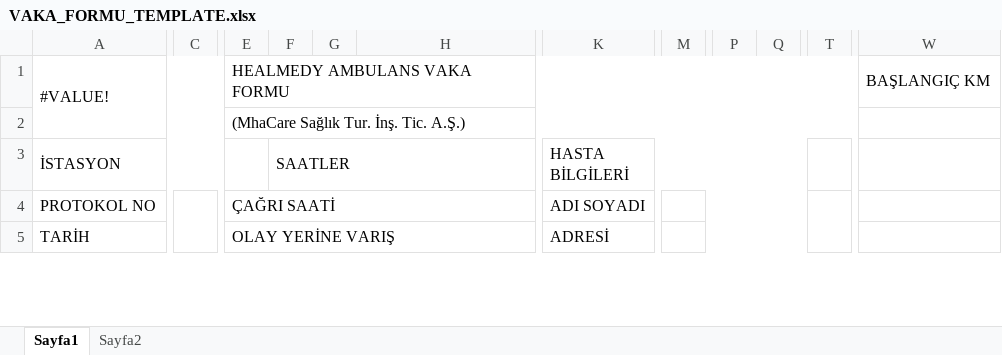
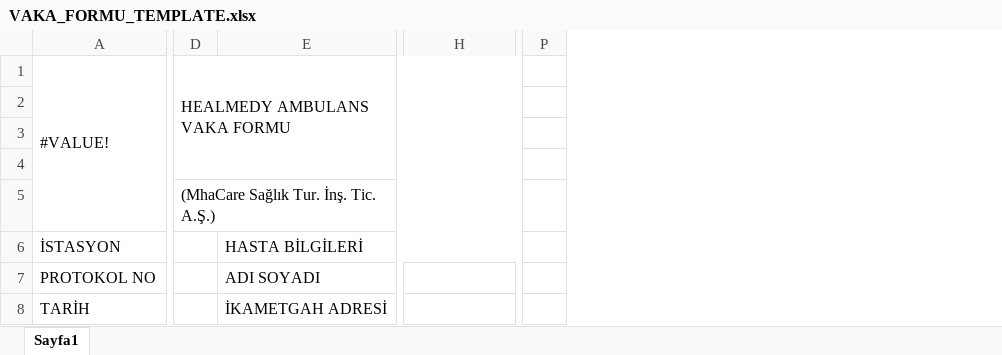
Before and after one commit to osmantandogan/lockdownsofthbys, an Excel workbook: backend/templates/VAKA_FORMU_TEMPLATE.xlsx, sheet Sayfa1, drawn as a sheet; only a part is shown, gaps mark what is left out; values as stored, in another font and other column widths than the file's, no cell formats; removed rows and columns are numbered as before the commit, all else as after; rows hold the shown columns only; the diff covers the shown part only; the diff names each change by its address in the sheet, - before the commit and + after, or states it on an @@ line.

```diff
--- a/backend/templates/VAKA_FORMU_TEMPLATE.xlsx (sheet Sayfa1)
+++ b/backend/templates/VAKA_FORMU_TEMPLATE.xlsx (sheet Sayfa1)
-sheet tab: Sayfa2
-column C, empty
-column E, rows 1-5: HEALMEDY AMBULANS VAKA FORMU | (MhaCare Sağlık Tur. İnş. Tic. A.Ş.) |  | ÇAĞRI SAATİ | OLAY YERİNE VARIŞ
-column F (SAATLER), empty
-column G, empty
+column D, row 1: HEALMEDY AMBULANS VAKA FORMU
-column M, empty
-column P, empty
-column Q, empty
-column T, empty
+column P, empty
-column W, row 1: BAŞLANGIÇ KM
+row 3: (empty)
+row 4: (empty)
@@ row 78 moved to row 5: (MhaCare Sağlık Tur. İnş. Tic. A.Ş.) @@
-A3:D3 merged
+A6:B6 merged
-E6: (empty)
+E6: HASTA BİLGİLERİ
+E6:L6 merged
-H6: HASTA BİLGİLERİ
+H6: (empty)
-K3:R3 merged
-A4:B4 merged
-E7 (HASTA BİLGİLERİ): (empty)
+E7 (HASTA BİLGİLERİ): ADI SOYADI
+E7:F7 merged
-H7: ADI SOYADI
+H7: (empty)
-K4:L4 merged
-A5:B5 merged
-E8 (HASTA BİLGİLERİ): (empty)
+E8 (HASTA BİLGİLERİ): İKAMETGAH ADRESİ
+E8:F9 merged
-H8: ADRESİ
+H8: (empty)
-K5:L7 merged
```
Also changed, not shown: 17 added rows, 20 removed rows, 2 added columns, 1 removed column, 53 edited cells and merged cells elsewhere in this sheet, cell formats, 25 other files.
